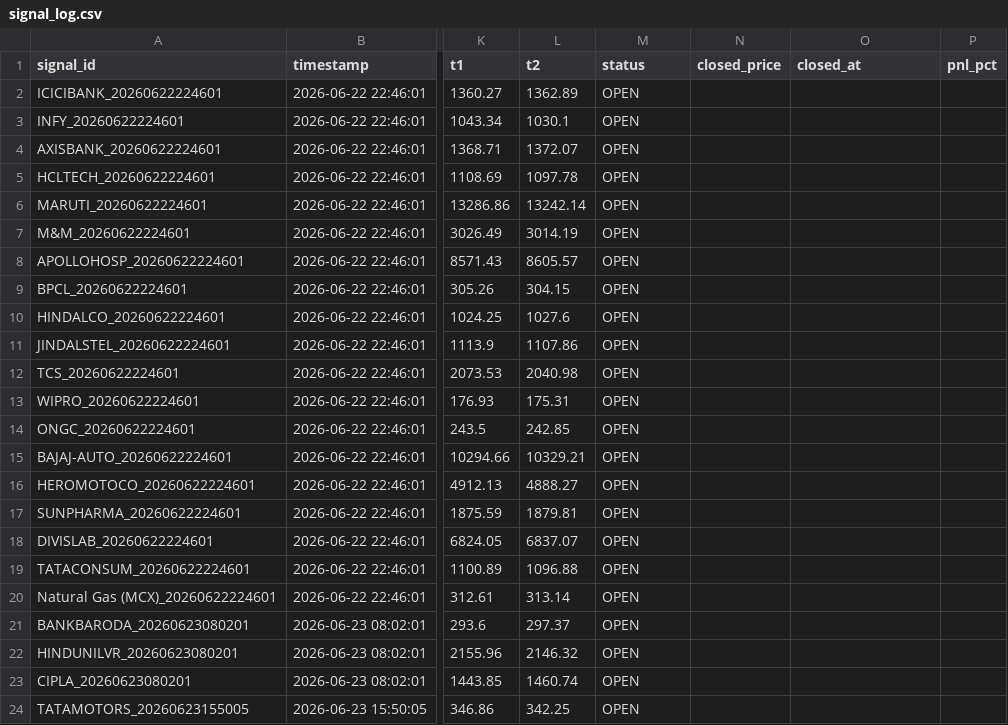
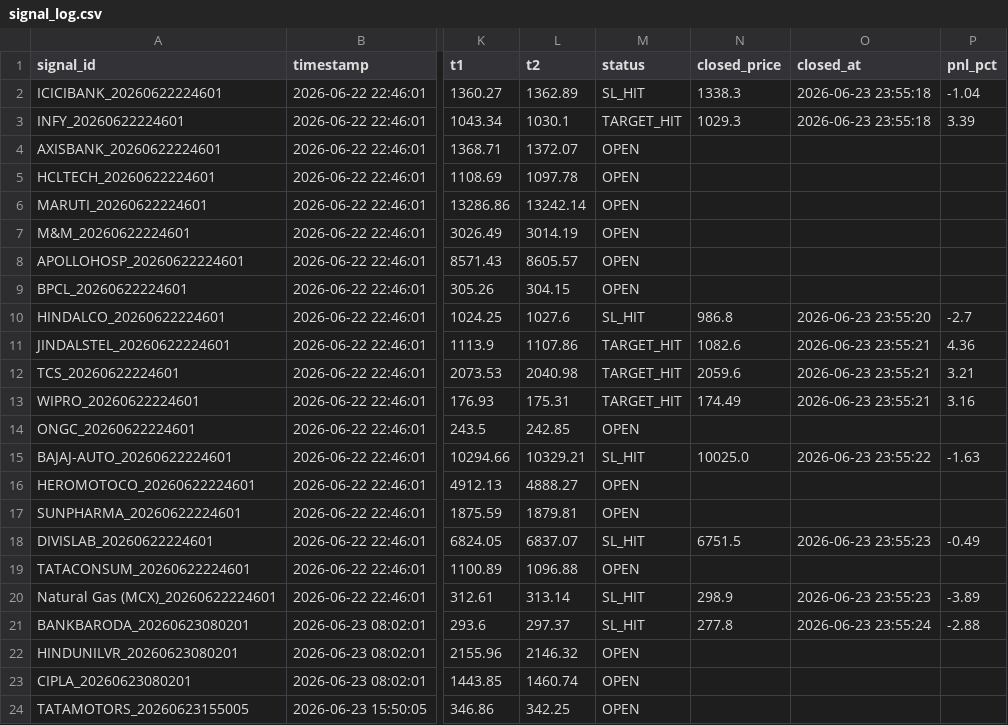
Before and after one commit to paliwalhimanshu20-droid/ng-signal-app, a CSV file: signal_log.csv, drawn as a sheet; only a part is shown, gaps mark what is left out; the diff names each change by its address in the sheet, - before the commit and + after, or states it on an @@ line.

```diff
--- a/signal_log.csv
+++ b/signal_log.csv
-M2 (status): OPEN
+M2 (status): SL_HIT
-N2 (closed_price): (empty)
+N2 (closed_price): 1338.3
-O2:O3 (closed_at): (empty)
+O2:O3 (closed_at): 2026-06-23 23:55:18
-P2 (pnl_pct): (empty)
+P2 (pnl_pct): -1.04
-M3 (status): OPEN
+M3 (status): TARGET_HIT
-N3 (closed_price): (empty)
+N3 (closed_price): 1029.3
-P3 (pnl_pct): (empty)
+P3 (pnl_pct): 3.39
-M10 (status): OPEN
+M10 (status): SL_HIT
-N10 (closed_price): (empty)
+N10 (closed_price): 986.8
-O10 (closed_at): (empty)
+O10 (closed_at): 2026-06-23 23:55:20
-P10 (pnl_pct): (empty)
+P10 (pnl_pct): -2.7
-M11:M13 (status): OPEN
+M11:M13 (status): TARGET_HIT
-N11 (closed_price): (empty)
+N11 (closed_price): 1082.6
-O11:O13 (closed_at): (empty)
+O11:O13 (closed_at): 2026-06-23 23:55:21
-P11 (pnl_pct): (empty)
+P11 (pnl_pct): 4.36
-N12 (closed_price): (empty)
+N12 (closed_price): 2059.6
-P12 (pnl_pct): (empty)
+P12 (pnl_pct): 3.21
-N13 (closed_price): (empty)
+N13 (closed_price): 174.49
-P13 (pnl_pct): (empty)
+P13 (pnl_pct): 3.16
-M15 (status): OPEN
+M15 (status): SL_HIT
-N15 (closed_price): (empty)
+N15 (closed_price): 10025.0
-O15 (closed_at): (empty)
+O15 (closed_at): 2026-06-23 23:55:22
-P15 (pnl_pct): (empty)
+P15 (pnl_pct): -1.63
-M18 (status): OPEN
+M18 (status): SL_HIT
-N18 (closed_price): (empty)
+N18 (closed_price): 6751.5
-O18 (closed_at): (empty)
+O18 (closed_at): 2026-06-23 23:55:23
-P18 (pnl_pct): (empty)
+P18 (pnl_pct): -0.49
-M20:M21 (status): OPEN
+M20:M21 (status): SL_HIT
-N20 (closed_price): (empty)
+N20 (closed_price): 298.9
-O20 (closed_at): (empty)
+O20 (closed_at): 2026-06-23 23:55:23
-P20 (pnl_pct): (empty)
+P20 (pnl_pct): -3.89
-N21 (closed_price): (empty)
+N21 (closed_price): 277.8
-O21 (closed_at): (empty)
+O21 (closed_at): 2026-06-23 23:55:24
-P21 (pnl_pct): (empty)
+P21 (pnl_pct): -2.88
```
